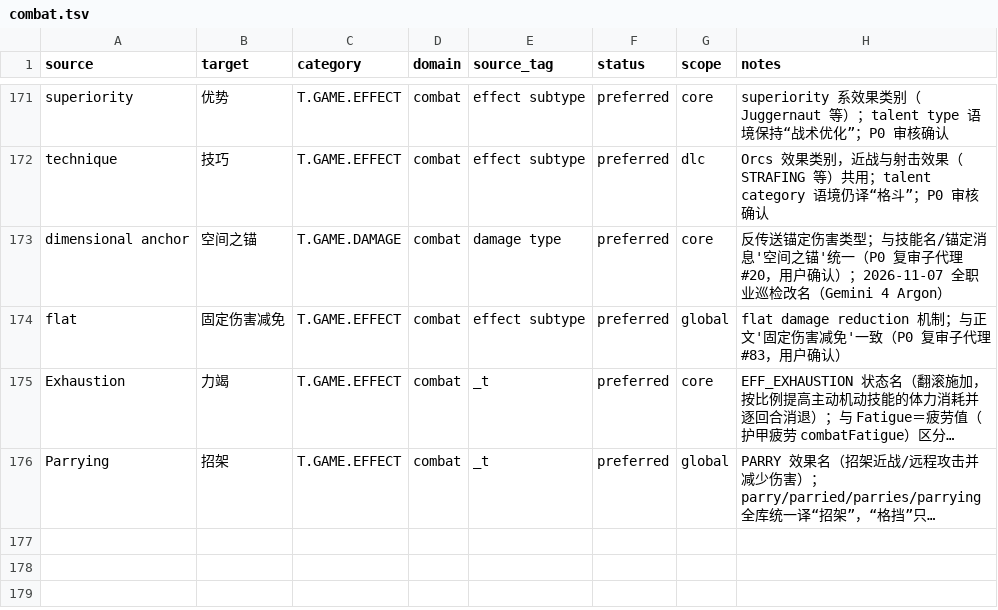
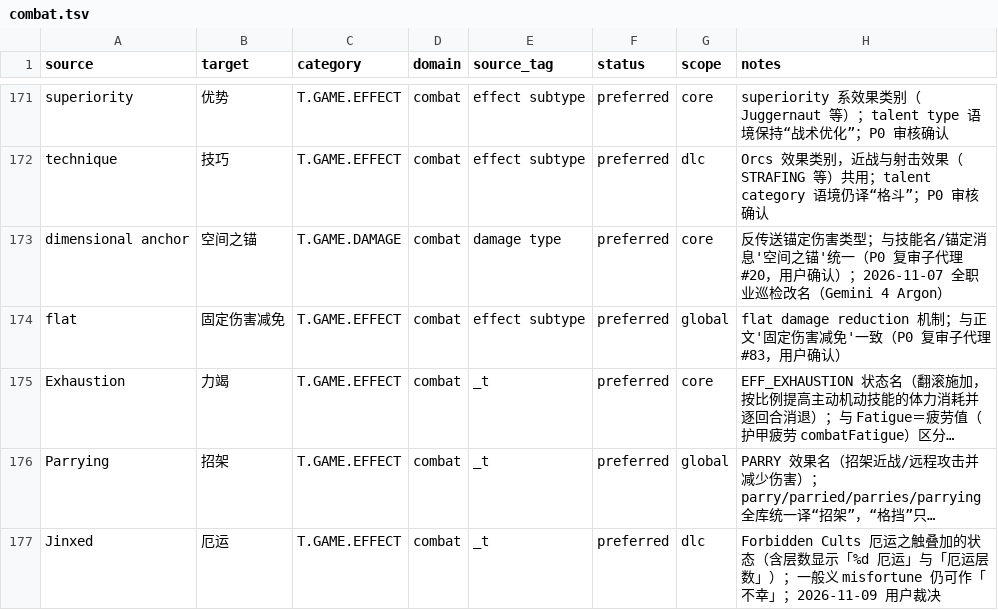
Before and after one commit to yutio8888/tome4-chinese-translation, a TSV file: terminology/combat.tsv, drawn as a sheet; only a part is shown, gaps mark what is left out; long unchanged cells end in …; the diff names each change by its address in the sheet, - before the commit and + after, or states it on an @@ line.

```diff
--- a/terminology/combat.tsv
+++ b/terminology/combat.tsv
+row 177: Jinxed | 厄运 | T.GAME.EFFECT | combat | _t | preferred | dlc | Forbidden Cults 厄运之触叠加的状态（含层数显示「%d 厄运」与「厄运层数」）；一般义 misfortune 仍可作「不幸」；2026-11-09 用户裁决
```
Also changed, not shown: terminology/items.tsv, terminology/talents.tsv, 5 other files.
